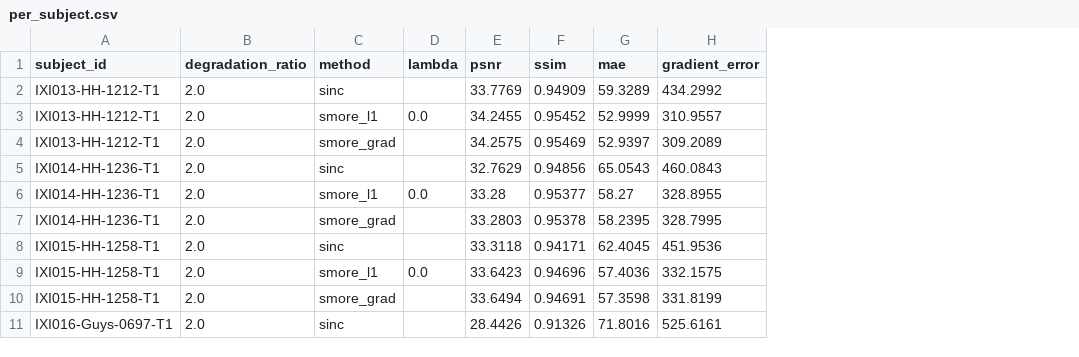
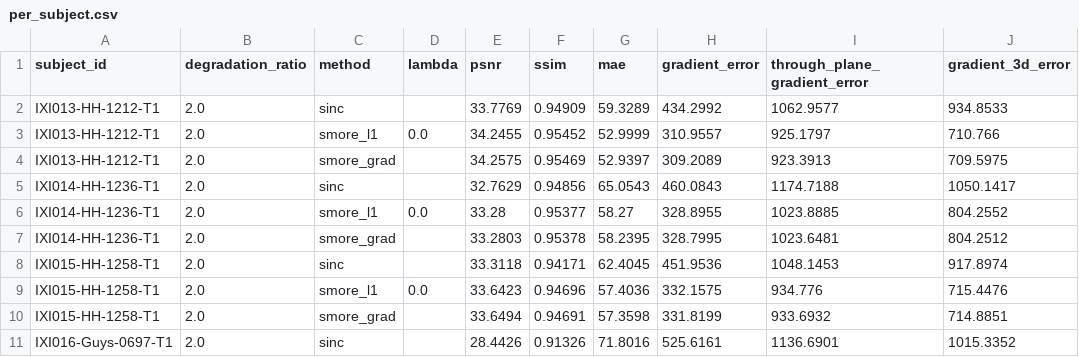
Before and after one commit to Aurorageek/mri-sr, a CSV file: results/metrics/per_subject.csv, drawn as a sheet; only a part is shown; the diff names each change by its address in the sheet, - before the commit and + after, or states it on an @@ line.

Commit message:
fix: correct through-plane and 3D gradient evaluation; init research infra

```diff
--- a/results/metrics/per_subject.csv
+++ b/results/metrics/per_subject.csv
+column I (through_plane_gradient_error), rows 2-11: 1062.9577 | 925.1797 | 923.3913 | 1174.7188 | 1023.8885 | 1023.6481 | 1048.1453 | 934.776 | 933.6932 | 1136.6901
+column J (gradient_3d_error), rows 2-11: 934.8533 | 710.766 | 709.5975 | 1050.1417 | 804.2552 | 804.2512 | 917.8974 | 715.4476 | 714.8851 | 1015.3352
```
Also changed, not shown: results/metrics/ablation.csv, results/metrics/summary.csv, 12 other files.
